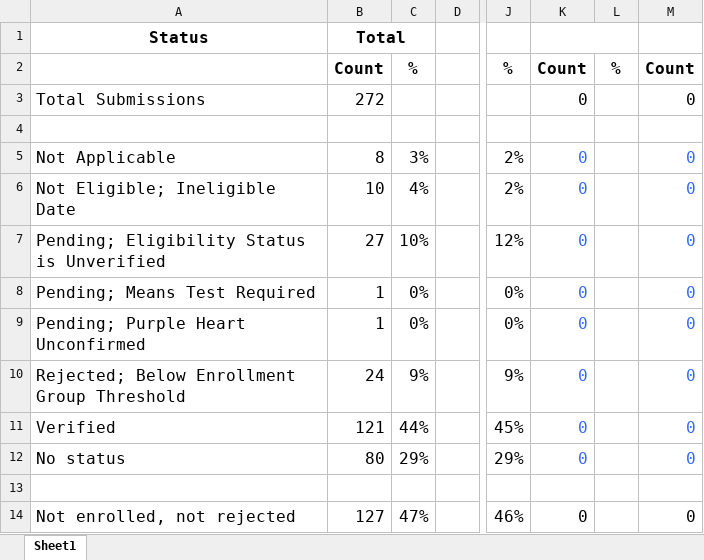
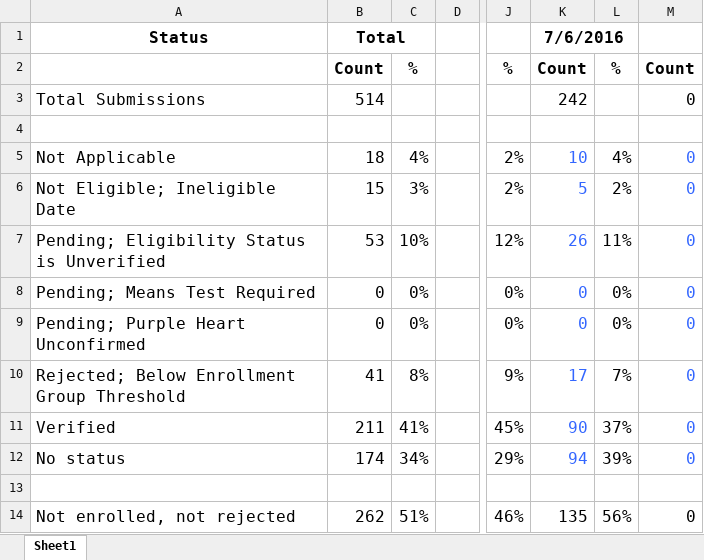
Before and after one commit to irenejlee/Doolin-product-items, an Excel workbook: Agenda-items/HCA stats.xlsx, sheet Sheet1, drawn as a sheet; only a part is shown, gaps mark what is left out; values as stored, in another font and other column widths than the file's, no borders; the diff names each change by its address in the sheet, - before the commit and + after, or states it on an @@ line.

Commit message:
Updated file through July 6

```diff
--- a/Agenda-items/HCA stats.xlsx (sheet Sheet1)
+++ b/Agenda-items/HCA stats.xlsx (sheet Sheet1)
-K1: (empty)
+K1: 7/6/2016
-B3: 272
+B3: 514
-K3: 0
+K3: 242
-B5: 8
+B5: 18
-C5: 3%
+C5: 4%
-K5: 0
+K5: 10
-L5: (empty)
+L5: 4%
-B6: 10
+B6: 15
-C6: 4%
+C6: 3%
-K6: 0
+K6: 5
-L6: (empty)
+L6: 2%
-B7: 27
+B7: 53
-K7: 0
+K7: 26
-L7: (empty)
+L7: 11%
-B8:B9: 1
+B8:B9: 0
-L8:L9: (empty)
+L8:L9: 0%
-B10: 24
+B10: 41
-C10: 9%
+C10: 8%
-K10: 0
+K10: 17
-L10: (empty)
+L10: 7%
-B11: 121
+B11: 211
-C11: 44%
+C11: 41%
-K11: 0
+K11: 90
-L11: (empty)
+L11: 37%
-B12: 80
+B12: 174
-C12: 29%
+C12: 34%
-K12: 0
+K12: 94
-L12: (empty)
+L12: 39%
-B14: 127
+B14: 262
-C14: 47%
+C14: 51%
-K14: 0
+K14: 135
-L14: (empty)
+L14: 56%
```
